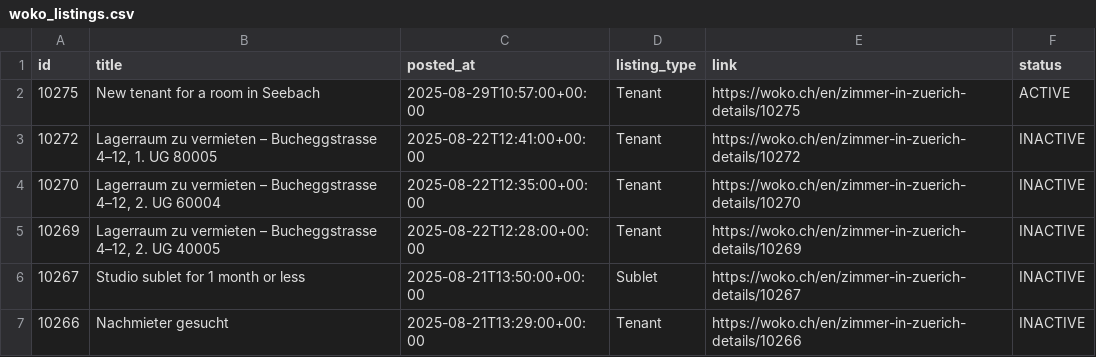
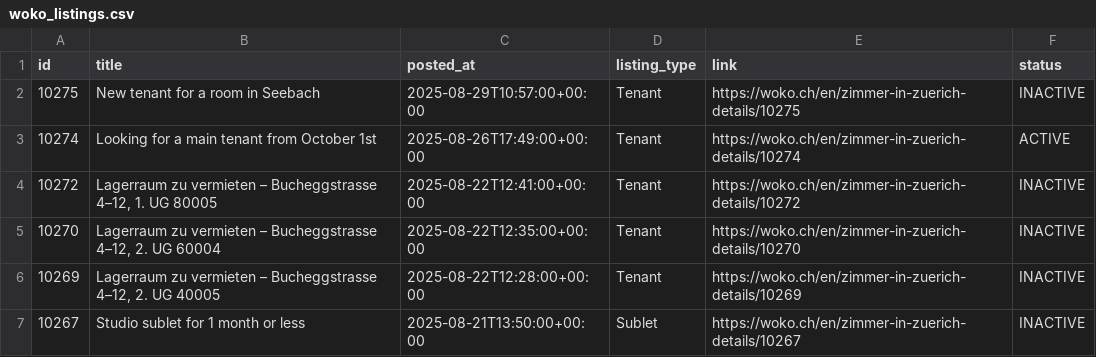
Before and after one commit to kvadityasrivatsa/woko-scraper, a CSV file: data/woko_listings.csv, drawn as a sheet; only a part is shown; the shorter side is filled out with more unchanged rows.

```diff
--- a/data/woko_listings.csv
+++ b/data/woko_listings.csv
@@ -1,3 +1,4 @@
 id,title,posted_at,listing_type,link,status
-10275,New tenant for a room in Seebach,2025-08-29T10:57:00+00:00,Tenant,https://woko.ch/en/zimmer-in-zuerich-details/10275,ACTIVE
+10275,New tenant for a room in Seebach,2025-08-29T10:57:00+00:00,Tenant,https://woko.ch/en/zimmer-in-zuerich-details/10275,INACTIVE
+10274,Looking for a main tenant from October 1st,2025-08-26T17:49:00+00:00,Tenant,https://woko.ch/en/zimmer-in-zuerich-details/10274,ACTIVE
 10272,"Lagerraum zu vermieten – Bucheggstrasse 4–12, 1. UG 80005",2025-08-22T12:41:00+00:00,Tenant,https://woko.ch/en/zimmer-in-zuerich-details/10272,INACTIVE
```
